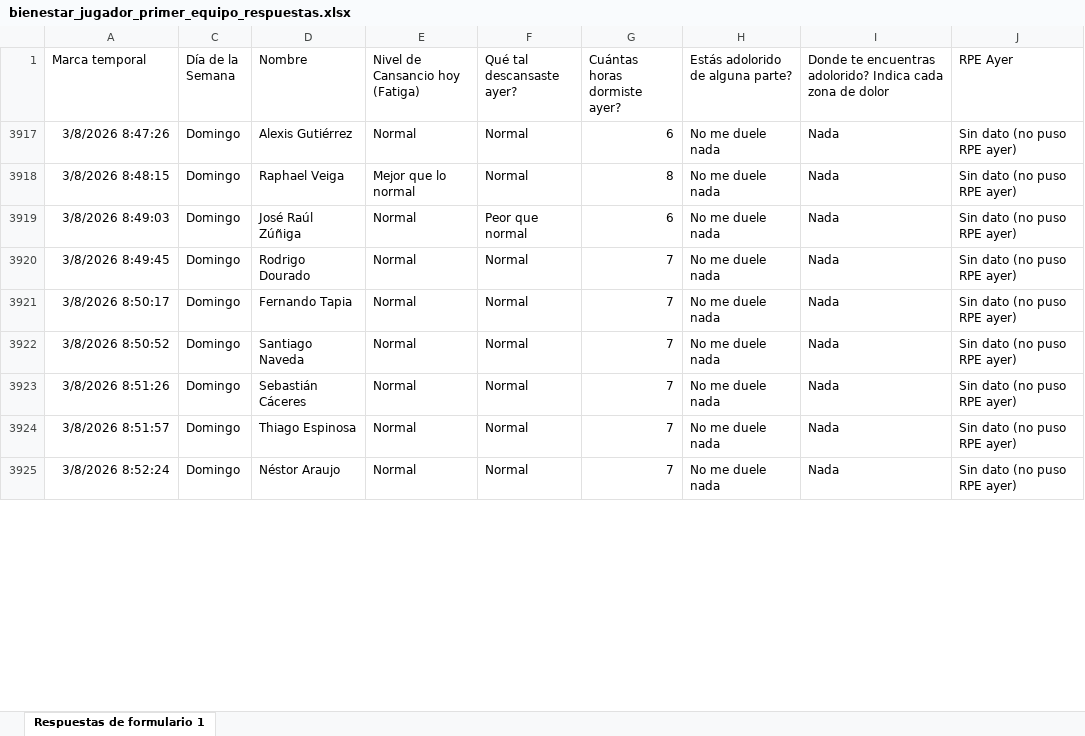
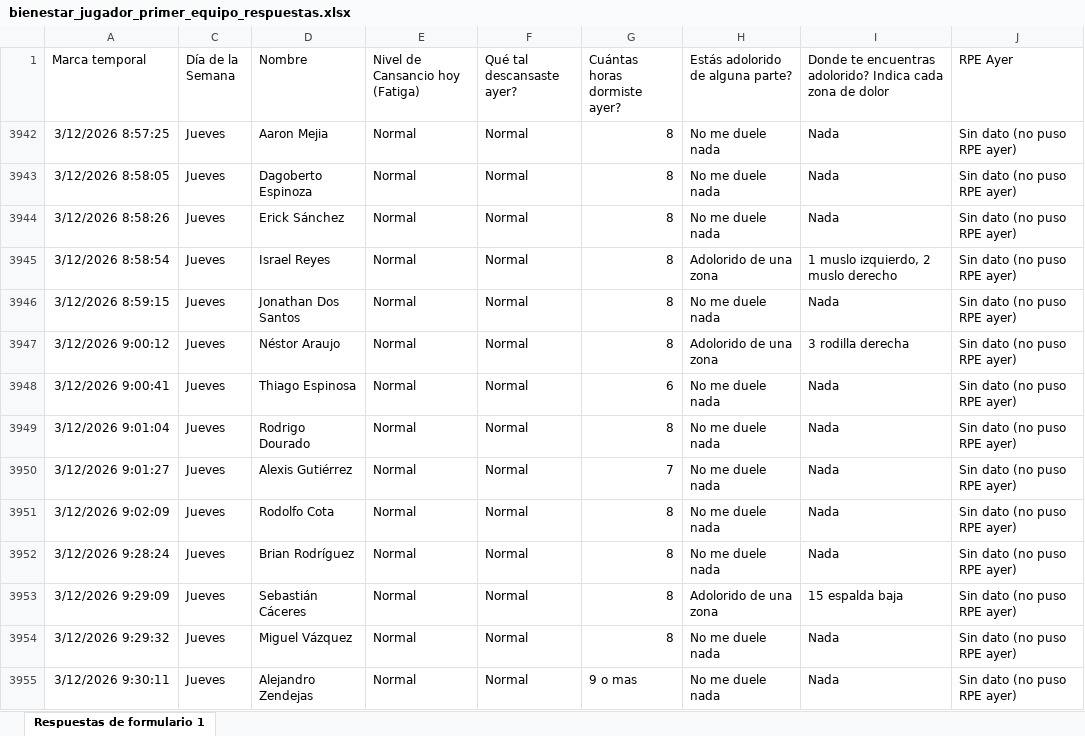
Before and after one commit to mr2293/dashboard_cargas, an Excel workbook: data/bienestar_jugador_primer_equipo_respuestas.xlsx, sheet Respuestas de formulario 1, drawn as a sheet; only a part is shown; values as stored, in another font and other column widths than the file's, no borders; charts and pictures and conditional formats and table styles not drawn; addresses are those after the commit; the diff covers the shown part only; the diff names each change by its address in the sheet, - before the commit and + after, or states it on an @@ line.

Commit message:
datos wimu

```diff
--- a/data/bienestar_jugador_primer_equipo_respuestas.xlsx (sheet Respuestas de formulario 1)
+++ b/data/bienestar_jugador_primer_equipo_respuestas.xlsx (sheet Respuestas de formulario 1)
-A3942 (Marca temporal): 3/8/2026 8:47:26
+A3942 (Marca temporal): 3/12/2026 8:57:25
-C3942:C3943 (Día de la Semana): Domingo
+C3942:C3943 (Día de la Semana): Jueves
-D3942 (Nombre): Alexis Gutiérrez
+D3942 (Nombre): Aaron Mejia
-G3942 (Cuántas horas dormiste ayer?): 6
+G3942 (Cuántas horas dormiste ayer?): 8
-A3943 (Marca temporal): 3/8/2026 8:48:15
+A3943 (Marca temporal): 3/12/2026 8:58:05
-D3943 (Nombre): Raphael Veiga
+D3943 (Nombre): Dagoberto Espinoza
-E3943 (Nivel de Cansancio hoy (Fatiga)): Mejor que lo normal
+E3943 (Nivel de Cansancio hoy (Fatiga)): Normal
+row 3944: 3/12/2026 8:58:26 | Jueves | Erick Sánchez | Normal | Normal | 8 | No me duele nada | Nada | Sin dato (no puso RPE ayer)
+row 3945: 3/12/2026 8:58:54 | Jueves | Israel Reyes | Normal | Normal | 8 | Adolorido de una zona | 1 muslo izquierdo, 2 muslo derecho | Sin dato (no puso RPE ayer)
+row 3946: 3/12/2026 8:59:15 | Jueves | Jonathan Dos Santos | Normal | Normal | 8 | No me duele nada | Nada | Sin dato (no puso RPE ayer)
+row 3947: 3/12/2026 9:00:12 | Jueves | Néstor Araujo | Normal | Normal | 8 | Adolorido de una zona | 3 rodilla derecha | Sin dato (no puso RPE ayer)
-A3948 (Marca temporal): 3/8/2026 8:49:03
+A3948 (Marca temporal): 3/12/2026 9:00:41
-C3948:C3952 (Día de la Semana): Domingo
+C3948:C3952 (Día de la Semana): Jueves
-D3948 (Nombre): José Raúl Zúñiga
+D3948 (Nombre): Thiago Espinosa
-F3948 (Qué tal descansaste ayer?): Peor que normal
+F3948 (Qué tal descansaste ayer?): Normal
-A3949 (Marca temporal): 3/8/2026 8:49:45
+A3949 (Marca temporal): 3/12/2026 9:01:04
-G3949 (Cuántas horas dormiste ayer?): 7
+G3949 (Cuántas horas dormiste ayer?): 8
-A3950 (Marca temporal): 3/8/2026 8:50:17
+A3950 (Marca temporal): 3/12/2026 9:01:27
-D3950 (Nombre): Fernando Tapia
+D3950 (Nombre): Alexis Gutiérrez
-A3951 (Marca temporal): 3/8/2026 8:50:52
+A3951 (Marca temporal): 3/12/2026 9:02:09
-D3951 (Nombre): Santiago Naveda
+D3951 (Nombre): Rodolfo Cota
-G3951:G3952 (Cuántas horas dormiste ayer?): 7
+G3951:G3952 (Cuántas horas dormiste ayer?): 8
-A3952 (Marca temporal): 3/8/2026 8:51:26
+A3952 (Marca temporal): 3/12/2026 9:28:24
-D3952 (Nombre): Sebastián Cáceres
+D3952 (Nombre): Brian Rodríguez
+row 3953: 3/12/2026 9:29:09 | Jueves | Sebastián Cáceres | Normal | Normal | 8 | Adolorido de una zona | 15 espalda baja | Sin dato (no puso RPE ayer)
-A3954 (Marca temporal): 3/8/2026 8:51:57
+A3954 (Marca temporal): 3/12/2026 9:29:32
-C3954:C3955 (Día de la Semana): Domingo
+C3954:C3955 (Día de la Semana): Jueves
-D3954 (Nombre): Thiago Espinosa
+D3954 (Nombre): Miguel Vázquez
-G3954 (Cuántas horas dormiste ayer?): 7
+G3954 (Cuántas horas dormiste ayer?): 8
-A3955 (Marca temporal): 3/8/2026 8:52:24
+A3955 (Marca temporal): 3/12/2026 9:30:11
-D3955 (Nombre): Néstor Araujo
+D3955 (Nombre): Alejandro Zendejas
-G3955 (Cuántas horas dormiste ayer?): 7
+G3955 (Cuántas horas dormiste ayer?): 9 o mas
```
Also changed, not shown: 5 added rows, 9 hidden or unhidden rows and 31 edited cells elsewhere in this sheet, hidden cells, 2 other files.
